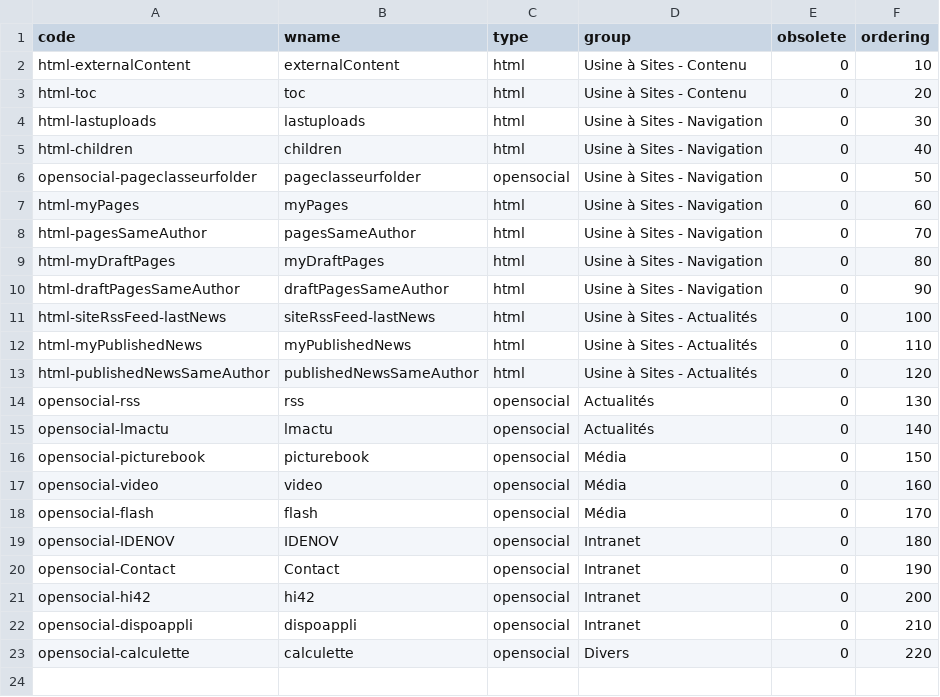
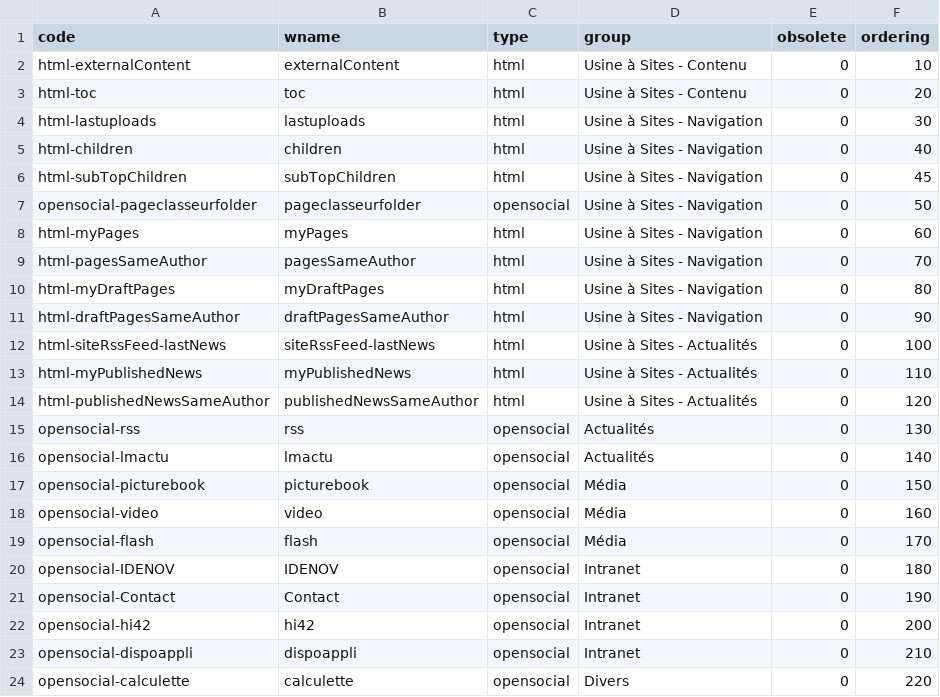
Before and after one commit to nuxeo/lm-labs, a CSV file: lm-labs-core/src/main/resources/directories/labs_HtmlPage_widgets.csv, drawn as a sheet; the diff names each change by its address in the sheet, - before the commit and + after, or states it on an @@ line.

Commit message:
widget 'subTopChildren' (navigation n+1)

```diff
--- a/lm-labs-core/src/main/resources/directories/labs_HtmlPage_widgets.csv
+++ b/lm-labs-core/src/main/resources/directories/labs_HtmlPage_widgets.csv
+row 6: html-subTopChildren | subTopChildren | html | Usine à Sites - Navigation | 0 | 45
```
Also changed, not shown: 4 other files.
